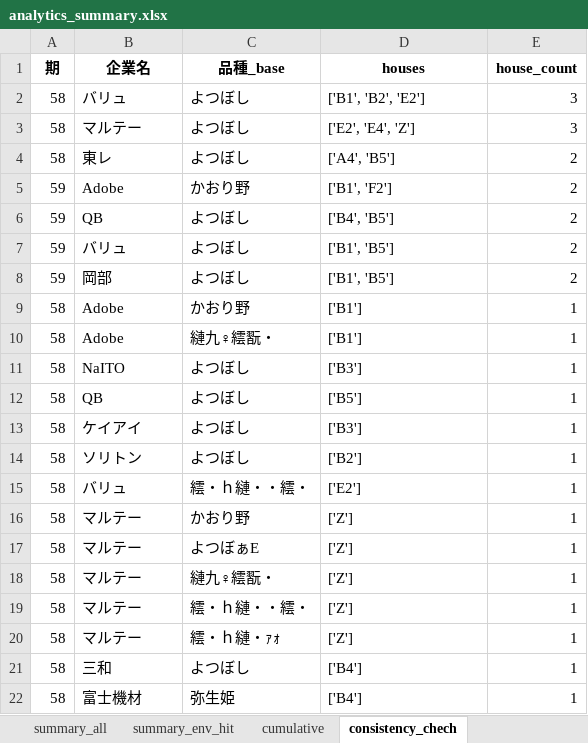
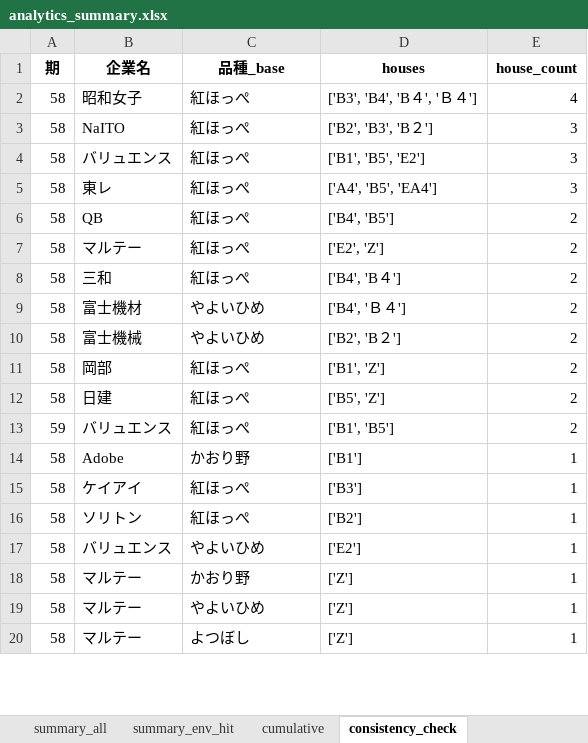
Before and after one commit to asera1-bot/heartful-agri-lub, an Excel workbook: reports/analytics_summary.xlsx, sheet consistency_check, drawn as a sheet; only a part is shown; values as stored, in another font and other column widths than the file's, no borders; removed rows and columns are numbered as before the commit, all else as after; the diff covers the shown part only; the diff names each change by its address in the sheet, - before the commit and + after, or states it on an @@ line.

```diff
--- a/reports/analytics_summary.xlsx (sheet consistency_check)
+++ b/reports/analytics_summary.xlsx (sheet consistency_check)
-sheet tab: consistency_chech
+sheet tab: consistency_check
+row 2: 58 | 昭和女子 | 紅ほっぺ | ['B3', 'B4', 'B４', 'Ｂ４'] | 4
+row 3: 58 | NaITO | 紅ほっぺ | ['B2', 'B3', 'B２'] | 3
-B4 (企業名): バリュ
+B4 (企業名): バリュエンス
-C4:C6 (品種_base): よつぼし
+C4:C6 (品種_base): 紅ほっぺ
-D4 (houses): ['B1', 'B2', 'E2']
+D4 (houses): ['B1', 'B5', 'E2']
-B5 (企業名): マルテー
+B5 (企業名): 東レ
-D5 (houses): ['E2', 'E4', 'Z']
+D5 (houses): ['A4', 'B5', 'EA4']
-B6 (企業名): 東レ
+B6 (企業名): QB
-D6 (houses): ['A4', 'B5']
+D6 (houses): ['B4', 'B5']
-row 5: 59 | Adobe | かおり野 | ['B1', 'F2'] | 2
-row 6: 59 | QB | よつぼし | ['B4', 'B5'] | 2
+row 7: 58 | マルテー | 紅ほっぺ | ['E2', 'Z'] | 2
+row 8: 58 | 三和 | 紅ほっぺ | ['B4', 'B４'] | 2
+row 9: 58 | 富士機材 | やよいひめ | ['B4', 'Ｂ４'] | 2
+row 10: 58 | 富士機械 | やよいひめ | ['B2', 'B２'] | 2
+row 11: 58 | 岡部 | 紅ほっぺ | ['B1', 'Z'] | 2
+row 12: 58 | 日建 | 紅ほっぺ | ['B5', 'Z'] | 2
-B13 (企業名): バリュ
+B13 (企業名): バリュエンス
-C13 (品種_base): よつぼし
+C13 (品種_base): 紅ほっぺ
-row 8: 59 | 岡部 | よつぼし | ['B1', 'B5'] | 2
-row 10: 58 | Adobe | 縺九♀繧翫・ | ['B1'] | 1
-row 11: 58 | NaITO | よつぼし | ['B3'] | 1
-row 12: 58 | QB | よつぼし | ['B5'] | 1
-C15:C16 (品種_base): よつぼし
+C15:C16 (品種_base): 紅ほっぺ
-B17 (企業名): バリュ
+B17 (企業名): バリュエンス
-C17 (品種_base): 繧・ｈ縺・・繧・
+C17 (品種_base): やよいひめ
-C19 (品種_base): よつぼぁE
+C19 (品種_base): やよいひめ
-C20 (品種_base): 縺九♀繧翫・
+C20 (品種_base): よつぼし
-row 19: 58 | マルテー | 繧・ｈ縺・・繧・ | ['Z'] | 1
-row 20: 58 | マルテー | 繧・ｈ縺・ｧｫ | ['Z'] | 1
-row 21: 58 | 三和 | よつぼし | ['B4'] | 1
-row 22: 58 | 富士機材 | 弥生姫 | ['B4'] | 1
```
Also changed, not shown: 8 added rows, 10 removed rows and 7 edited cells elsewhere in this sheet, sheet harvest_master_cleaned, sheet cumulative, sheet summary_env_hit, sheet summary_all, 14 other files.
